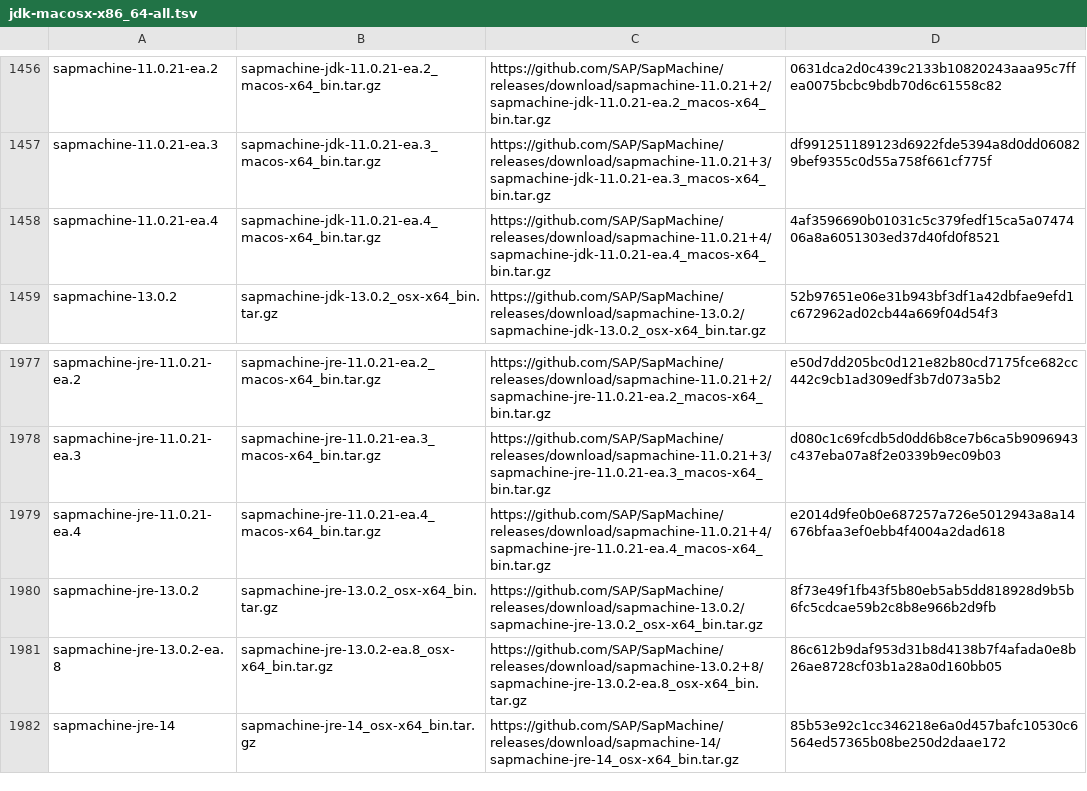
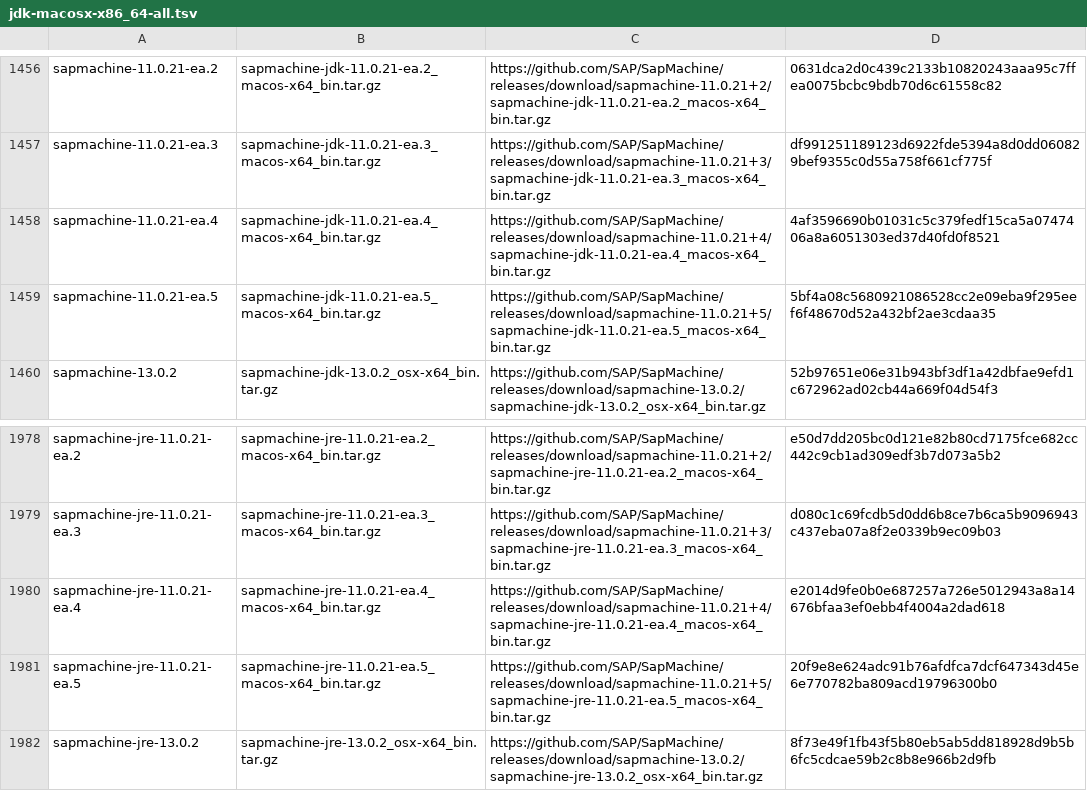
Before and after one commit to mise-plugins/rtx-java, a TSV file: data/jdk-macosx-x86_64-all.tsv, drawn as a sheet; only a part is shown, gaps mark what is left out; the shorter side is filled out with more unchanged rows.

Commit message:
Update Java release data

```diff
--- a/data/jdk-macosx-x86_64-all.tsv
+++ b/data/jdk-macosx-x86_64-all.tsv
@@ -1458,2 +1458,3 @@ sapmachine-11.0.21-ea.3	sapmachine-jdk-11.0.21-ea.3_macos-x64_bin.tar.gz	https:/
 sapmachine-11.0.21-ea.4	sapmachine-jdk-11.0.21-ea.4_macos-x64_bin.tar.gz	https://github.com/SAP/SapMachine/releases/download/sapmachine-11.0.21+4/sapmachine-jdk-11.0.21-ea.4_macos-x64_bin.tar.gz	4af3596690b01031c5c379fedf15ca5a0747406a8a6051303ed37d40fd0f8521
+sapmachine-11.0.21-ea.5	sapmachine-jdk-11.0.21-ea.5_macos-x64_bin.tar.gz	https://github.com/SAP/SapMachine/releases/download/sapmachine-11.0.21+5/sapmachine-jdk-11.0.21-ea.5_macos-x64_bin.tar.gz	5bf4a08c5680921086528cc2e09eba9f295eef6f48670d52a432bf2ae3cdaa35
 sapmachine-13.0.2	sapmachine-jdk-13.0.2_osx-x64_bin.tar.gz	https://github.com/SAP/SapMachine/releases/download/sapmachine-13.0.2/sapmachine-jdk-13.0.2_osx-x64_bin.tar.gz	52b97651e06e31b943bf3df1a42dbfae9efd1c672962ad02cb44a669f04d54f3
@@ -1979,2 +1980,3 @@ sapmachine-jre-11.0.21-ea.3	sapmachine-jre-11.0.21-ea.3_macos-x64_bin.tar.gz	htt
 sapmachine-jre-11.0.21-ea.4	sapmachine-jre-11.0.21-ea.4_macos-x64_bin.tar.gz	https://github.com/SAP/SapMachine/releases/download/sapmachine-11.0.21+4/sapmachine-jre-11.0.21-ea.4_macos-x64_bin.tar.gz	e2014d9fe0b0e687257a726e5012943a8a14676bfaa3ef0ebb4f4004a2dad618
+sapmachine-jre-11.0.21-ea.5	sapmachine-jre-11.0.21-ea.5_macos-x64_bin.tar.gz	https://github.com/SAP/SapMachine/releases/download/sapmachine-11.0.21+5/sapmachine-jre-11.0.21-ea.5_macos-x64_bin.tar.gz	20f9e8e624adc91b76afdfca7dcf647343d45e6e770782ba809acd19796300b0
 sapmachine-jre-13.0.2	sapmachine-jre-13.0.2_osx-x64_bin.tar.gz	https://github.com/SAP/SapMachine/releases/download/sapmachine-13.0.2/sapmachine-jre-13.0.2_osx-x64_bin.tar.gz	8f73e49f1fb43f5b80eb5ab5dd818928d9b5b6fc5cdcae59b2c8b8e966b2d9fb
```
Also changed, not shown: data/jdk-macosx-x86_64-ea.tsv.
